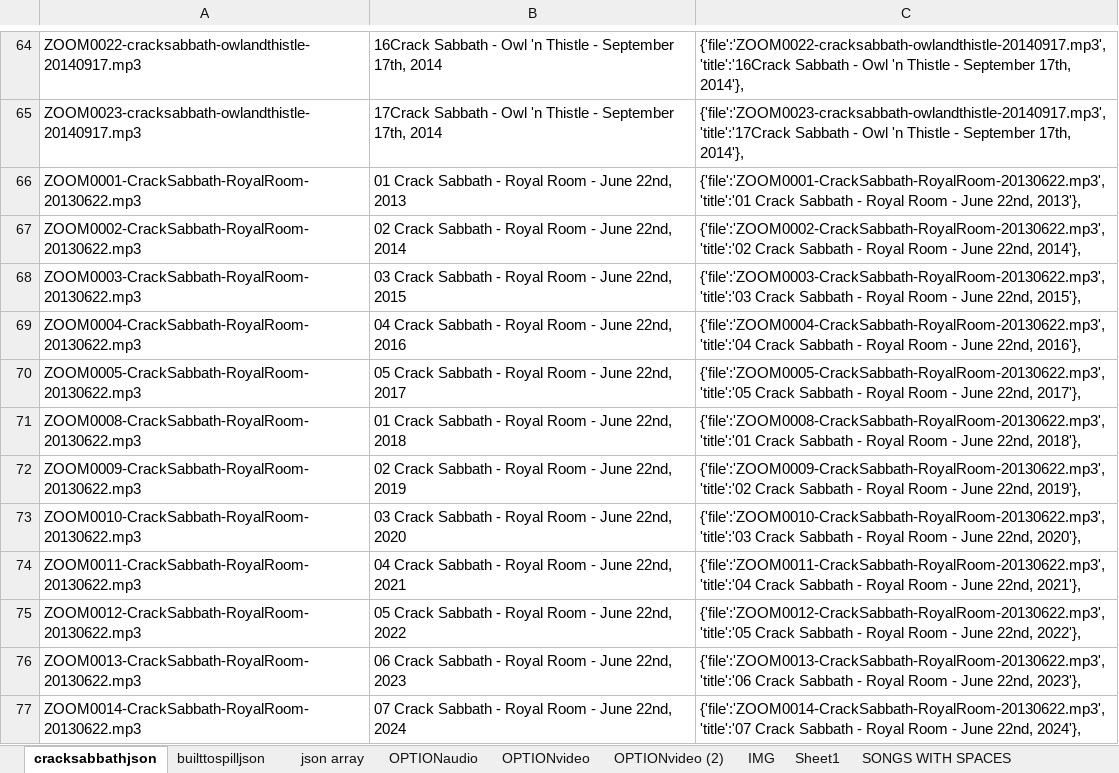
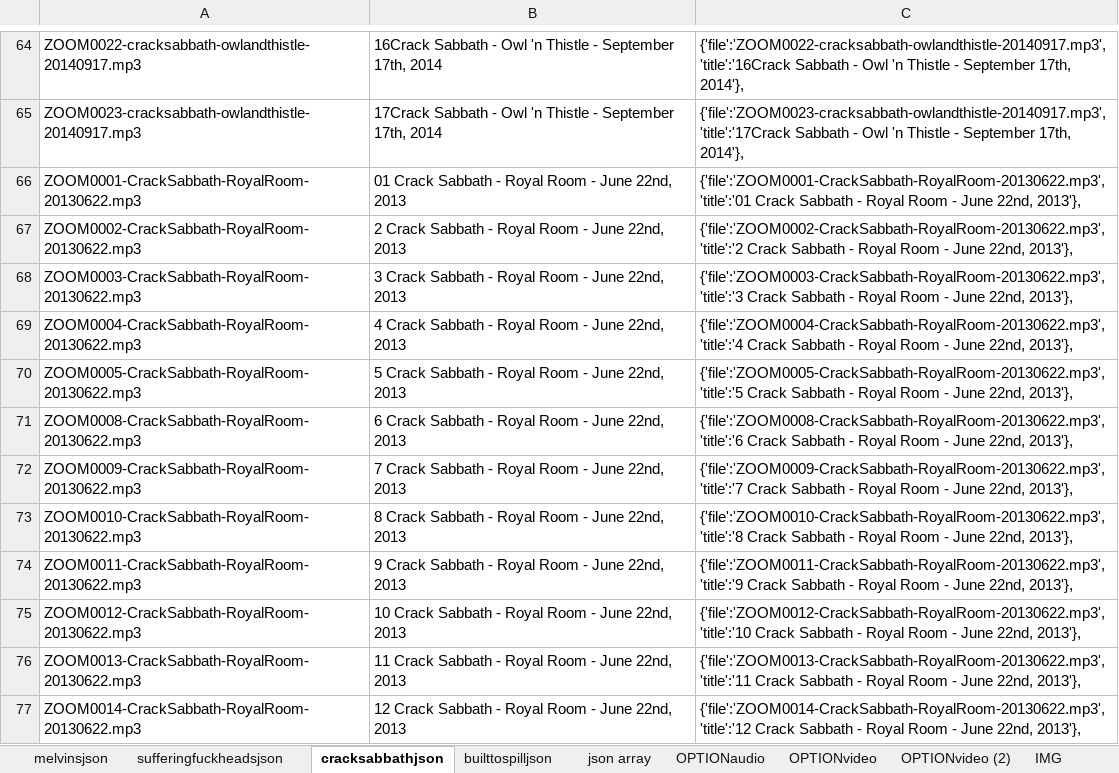
Before and after one commit to jimarasim/nodeDevelopment, an Excel workbook: stuffedanimalwar.com/scratch.xlsx, sheet cracksabbathjson, drawn as a sheet; only a part is shown, gaps mark what is left out; values as stored, in another font and other column widths than the file's, no borders; the diff names each change by its address in the sheet, - before the commit and + after, or states it on an @@ line.

```diff
--- a/stuffedanimalwar.com/scratch.xlsx (sheet cracksabbathjson)
+++ b/stuffedanimalwar.com/scratch.xlsx (sheet cracksabbathjson)
+sheet tab: melvinsjson
+sheet tab: sufferingfuckheadsjson
-B67: 02 Crack Sabbath - Royal Room - June 22nd, 2014
+B67: 2 Crack Sabbath - Royal Room - June 22nd, 2013
-C67: {'file':'ZOOM0002-CrackSabbath-RoyalRoom-20130622.mp3','title':'02 Crack Sabbath - Royal Room - June 22nd, 2014'},
+C67: {'file':'ZOOM0002-CrackSabbath-RoyalRoom-20130622.mp3','title':'2 Crack Sabbath - Royal Room - June 22nd, 2013'},
-B68: 03 Crack Sabbath - Royal Room - June 22nd, 2015
+B68: 3 Crack Sabbath - Royal Room - June 22nd, 2013
-C68: {'file':'ZOOM0003-CrackSabbath-RoyalRoom-20130622.mp3','title':'03 Crack Sabbath - Royal Room - June 22nd, 2015'},
+C68: {'file':'ZOOM0003-CrackSabbath-RoyalRoom-20130622.mp3','title':'3 Crack Sabbath - Royal Room - June 22nd, 2013'},
-B69: 04 Crack Sabbath - Royal Room - June 22nd, 2016
+B69: 4 Crack Sabbath - Royal Room - June 22nd, 2013
-C69: {'file':'ZOOM0004-CrackSabbath-RoyalRoom-20130622.mp3','title':'04 Crack Sabbath - Royal Room - June 22nd, 2016'},
+C69: {'file':'ZOOM0004-CrackSabbath-RoyalRoom-20130622.mp3','title':'4 Crack Sabbath - Royal Room - June 22nd, 2013'},
-B70: 05 Crack Sabbath - Royal Room - June 22nd, 2017
+B70: 5 Crack Sabbath - Royal Room - June 22nd, 2013
-C70: {'file':'ZOOM0005-CrackSabbath-RoyalRoom-20130622.mp3','title':'05 Crack Sabbath - Royal Room - June 22nd, 2017'},
+C70: {'file':'ZOOM0005-CrackSabbath-RoyalRoom-20130622.mp3','title':'5 Crack Sabbath - Royal Room - June 22nd, 2013'},
-B71: 01 Crack Sabbath - Royal Room - June 22nd, 2018
+B71: 6 Crack Sabbath - Royal Room - June 22nd, 2013
-C71: {'file':'ZOOM0008-CrackSabbath-RoyalRoom-20130622.mp3','title':'01 Crack Sabbath - Royal Room - June 22nd, 2018'},
+C71: {'file':'ZOOM0008-CrackSabbath-RoyalRoom-20130622.mp3','title':'6 Crack Sabbath - Royal Room - June 22nd, 2013'},
-B72: 02 Crack Sabbath - Royal Room - June 22nd, 2019
+B72: 7 Crack Sabbath - Royal Room - June 22nd, 2013
-C72: {'file':'ZOOM0009-CrackSabbath-RoyalRoom-20130622.mp3','title':'02 Crack Sabbath - Royal Room - June 22nd, 2019'},
+C72: {'file':'ZOOM0009-CrackSabbath-RoyalRoom-20130622.mp3','title':'7 Crack Sabbath - Royal Room - June 22nd, 2013'},
-B73: 03 Crack Sabbath - Royal Room - June 22nd, 2020
+B73: 8 Crack Sabbath - Royal Room - June 22nd, 2013
-C73: {'file':'ZOOM0010-CrackSabbath-RoyalRoom-20130622.mp3','title':'03 Crack Sabbath - Royal Room - June 22nd, 2020'},
+C73: {'file':'ZOOM0010-CrackSabbath-RoyalRoom-20130622.mp3','title':'8 Crack Sabbath - Royal Room - June 22nd, 2013'},
-B74: 04 Crack Sabbath - Royal Room - June 22nd, 2021
+B74: 9 Crack Sabbath - Royal Room - June 22nd, 2013
-C74: {'file':'ZOOM0011-CrackSabbath-RoyalRoom-20130622.mp3','title':'04 Crack Sabbath - Royal Room - June 22nd, 2021'},
+C74: {'file':'ZOOM0011-CrackSabbath-RoyalRoom-20130622.mp3','title':'9 Crack Sabbath - Royal Room - June 22nd, 2013'},
-B75: 05 Crack Sabbath - Royal Room - June 22nd, 2022
+B75: 10 Crack Sabbath - Royal Room - June 22nd, 2013
-C75: {'file':'ZOOM0012-CrackSabbath-RoyalRoom-20130622.mp3','title':'05 Crack Sabbath - Royal Room - June 22nd, 2022'},
+C75: {'file':'ZOOM0012-CrackSabbath-RoyalRoom-20130622.mp3','title':'10 Crack Sabbath - Royal Room - June 22nd, 2013'},
-B76: 06 Crack Sabbath - Royal Room - June 22nd, 2023
+B76: 11 Crack Sabbath - Royal Room - June 22nd, 2013
-C76: {'file':'ZOOM0013-CrackSabbath-RoyalRoom-20130622.mp3','title':'06 Crack Sabbath - Royal Room - June 22nd, 2023'},
+C76: {'file':'ZOOM0013-CrackSabbath-RoyalRoom-20130622.mp3','title':'11 Crack Sabbath - Royal Room - June 22nd, 2013'},
-B77: 07 Crack Sabbath - Royal Room - June 22nd, 2024
+B77: 12 Crack Sabbath - Royal Room - June 22nd, 2013
-C77: {'file':'ZOOM0014-CrackSabbath-RoyalRoom-20130622.mp3','title':'07 Crack Sabbath - Royal Room - June 22nd, 2024'},
+C77: {'file':'ZOOM0014-CrackSabbath-RoyalRoom-20130622.mp3','title':'12 Crack Sabbath - Royal Room - June 22nd, 2013'},
```
Also changed, not shown: other sheet tabs, 4 other files.
